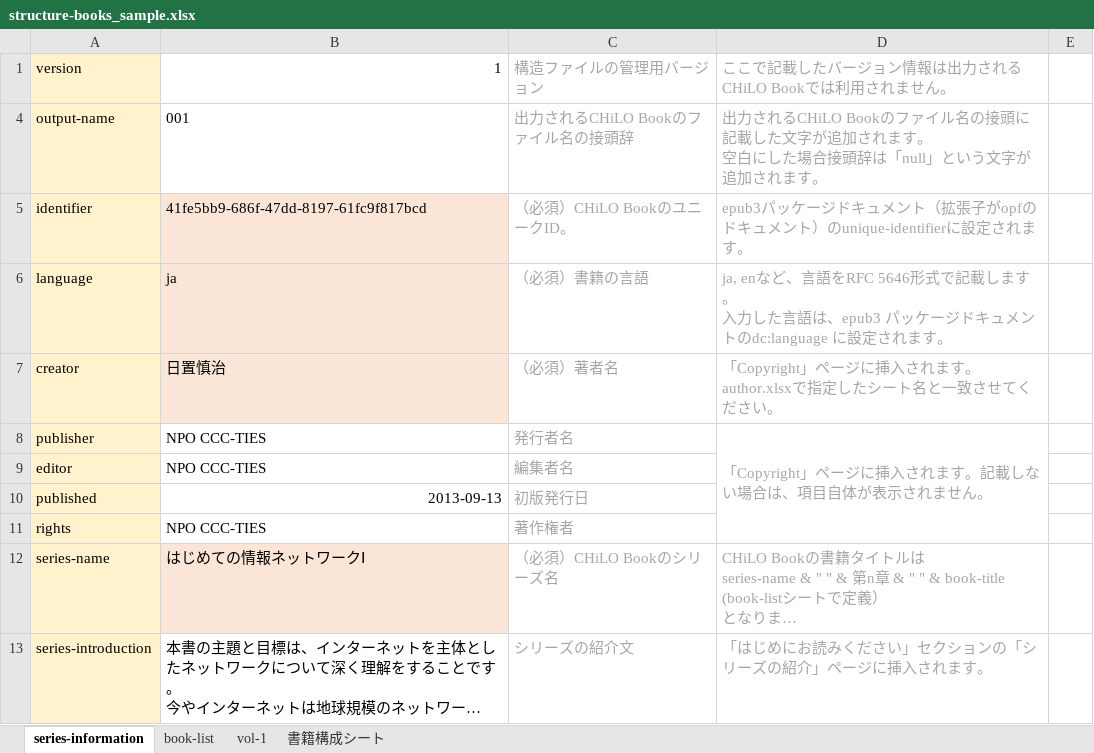
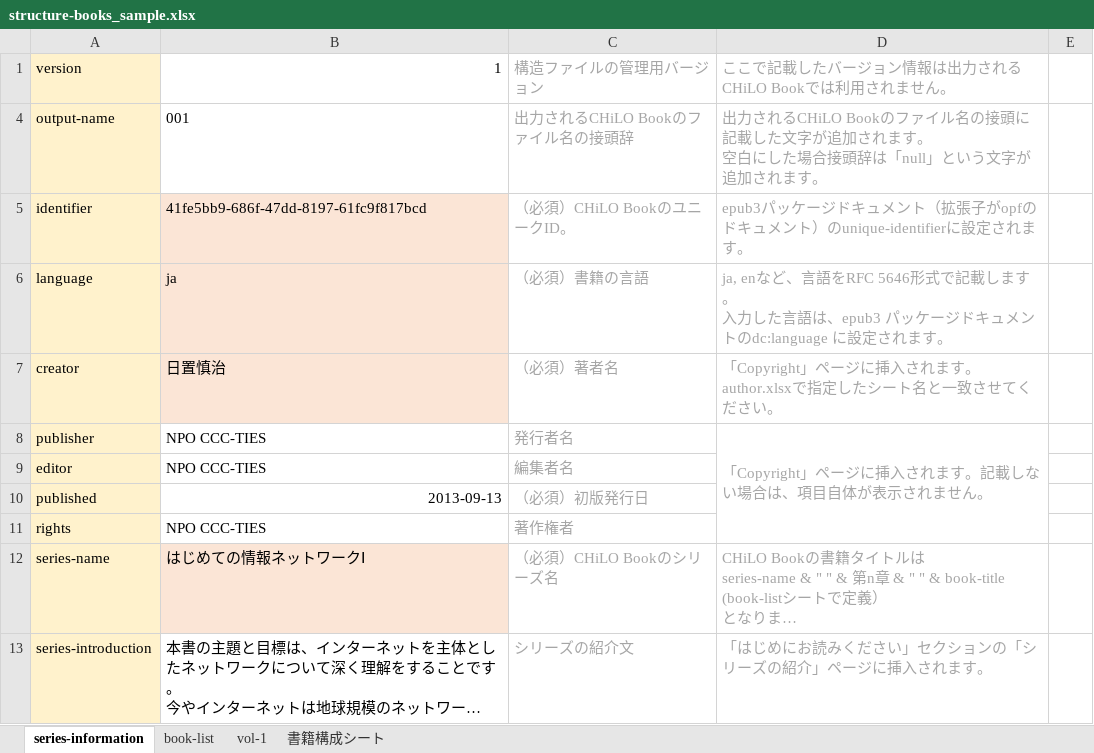
Before and after one commit to cccties/chilo-producer, an Excel workbook: chiloPro/sample-series/structure-books_sample.xlsx, sheet series-information, drawn as a sheet; only a part is shown; long unchanged cells end in …; values as stored, in another font and other column widths than the file's, no borders; charts and pictures not drawn; the diff names each change by its address in the sheet, - before the commit and + after, or states it on an @@ line.

Commit message:
説明の修正 ・初版発行日は必須

```diff
--- a/chiloPro/sample-series/structure-books_sample.xlsx (sheet series-information)
+++ b/chiloPro/sample-series/structure-books_sample.xlsx (sheet series-information)
-C10 (構造ファイルの管理用バージョン): 初版発行日
+C10 (構造ファイルの管理用バージョン): （必須）初版発行日
```
Also changed, not shown: chiloPro/template-series/structure-books.xlsx, chiloPro/template-series_english/structure-books.xlsx.
